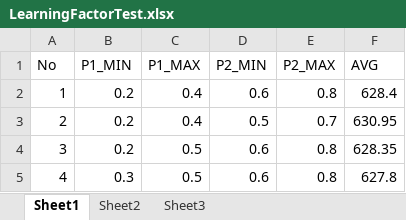
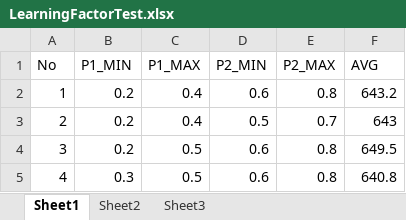
Before and after one commit to cai-q/GA-OOP, an Excel workbook: LearningFactorTest.xlsx, sheet Sheet1, drawn as a sheet; values as stored, in another font and other column widths than the file's, no borders; the diff names each change by its address in the sheet, - before the commit and + after, or states it on an @@ line.

```diff
--- a/LearningFactorTest.xlsx (sheet Sheet1)
+++ b/LearningFactorTest.xlsx (sheet Sheet1)
-F2 (AVG): 628.4
+F2 (AVG): 643.2
-F3 (AVG): 630.95
+F3 (AVG): 643
-F4 (AVG): 628.35
+F4 (AVG): 649.5
-F5 (AVG): 627.8
+F5 (AVG): 640.8
```
Also changed, not shown: FactorTest.xlsx, 5 other files.
